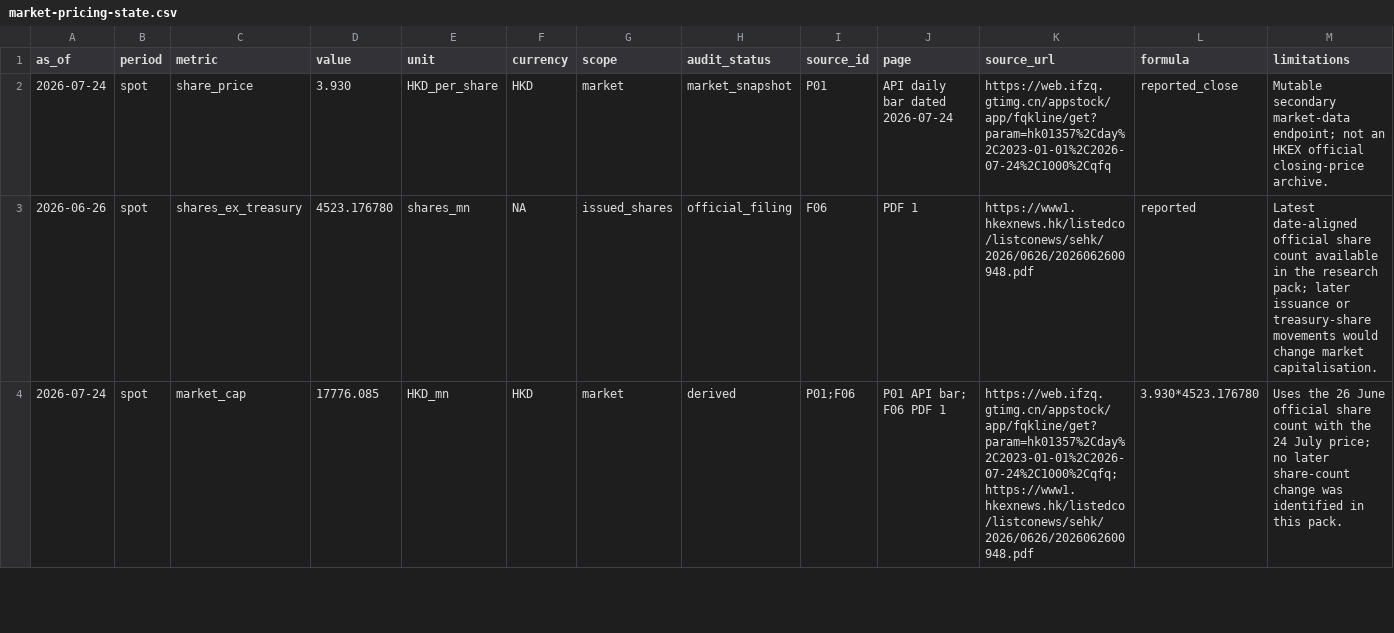
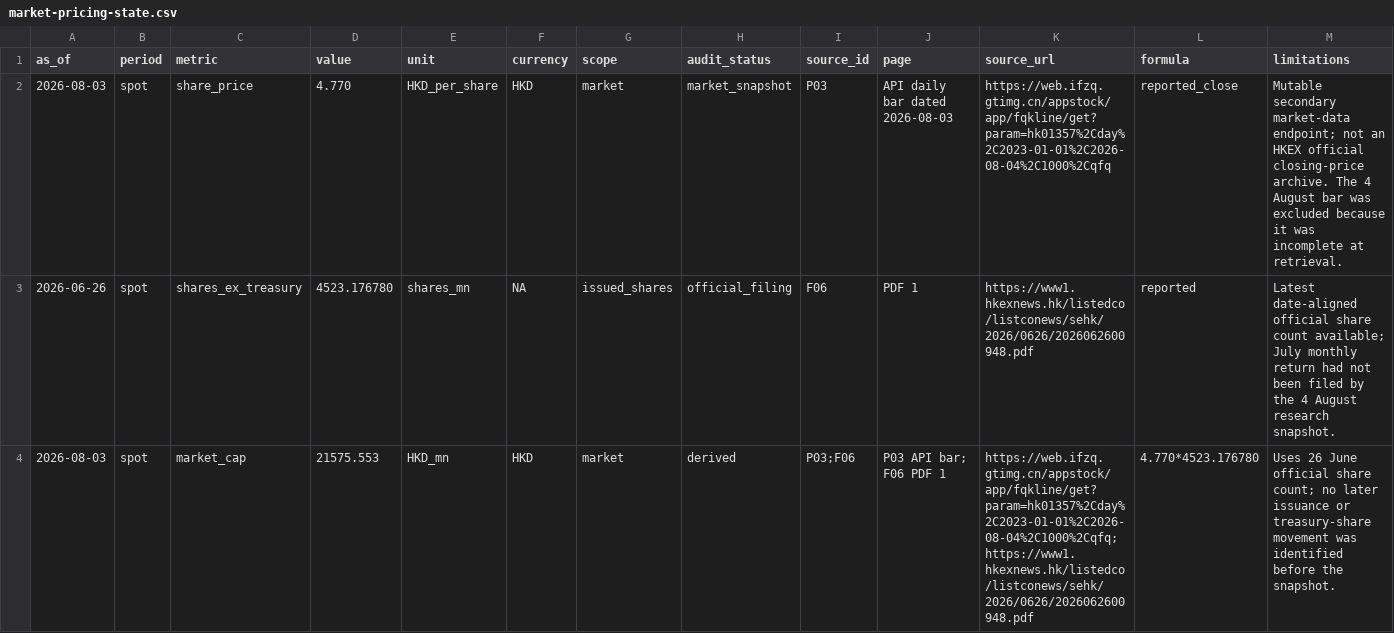
Before and after one commit to farmcan/buffett-munger-company-research, a CSV file: docs/meitu-01357-hk/data/market-pricing-state.csv, drawn as a sheet; only a part is shown; the diff covers the shown part only.

```diff
--- a/docs/meitu-01357-hk/data/market-pricing-state.csv
+++ b/docs/meitu-01357-hk/data/market-pricing-state.csv
@@ -1,4 +1,4 @@
 as_of,period,metric,value,unit,currency,scope,audit_status,source_id,page,source_url,formula,limitations
-2026-07-24,spot,share_price,3.930,HKD_per_share,HKD,market,market_snapshot,P01,"API daily bar dated 2026-07-24",https://web.ifzq.gtimg.cn/appstock/app/fqkline/get?param=hk01357%2Cday%2C2023-01-01%2C2026-07-24%2C1000%2Cqfq,reported_close,"Mutable secondary market-data endpoint; not an HKEX official closing-price archive."
-2026-06-26,spot,shares_ex_treasury,4523.176780,shares_mn,NA,issued_shares,official_filing,F06,"PDF 1",https://www1.hkexnews.hk/listedco/listconews/sehk/2026/0626/2026062600948.pdf,reported,"Latest date-aligned official share count available in the research pack; later issuance or treasury-share movements would change market capitalisation."
-2026-07-24,spot,market_cap,17776.085,HKD_mn,HKD,market,derived,"P01;F06","P01 API bar; F06 PDF 1","https://web.ifzq.gtimg.cn/appstock/app/fqkline/get?param=hk01357%2Cday%2C2023-01-01%2C2026-07-24%2C1000%2Cqfq; https://www1.hkexnews.hk/listedco/listconews/sehk/2026/0626/2026062600948.pdf","3.930*4523.176780","Uses the 26 June official share count with the 24 July price; no later share-count change was identified in this pack."
+2026-08-03,spot,share_price,4.770,HKD_per_share,HKD,market,market_snapshot,P03,"API daily bar dated 2026-08-03",https://web.ifzq.gtimg.cn/appstock/app/fqkline/get?param=hk01357%2Cday%2C2023-01-01%2C2026-08-04%2C1000%2Cqfq,reported_close,"Mutable secondary market-data endpoint; not an HKEX official closing-price archive. The 4 August bar was excluded because it was incomplete at retrieval."
+2026-06-26,spot,shares_ex_treasury,4523.176780,shares_mn,NA,issued_shares,official_filing,F06,"PDF 1",https://www1.hkexnews.hk/listedco/listconews/sehk/2026/0626/2026062600948.pdf,reported,"Latest date-aligned official share count available; July monthly return had not been filed by the 4 August research snapshot."
+2026-08-03,spot,market_cap,21575.553,HKD_mn,HKD,market,derived,"P03;F06","P03 API bar; F06 PDF 1","https://web.ifzq.gtimg.cn/appstock/app/fqkline/get?param=hk01357%2Cday%2C2023-01-01%2C2026-08-04%2C1000%2Cqfq; https://www1.hkexnews.hk/listedco/listconews/sehk/2026/0626/2026062600948.pdf","4.770*4523.176780","Uses 26 June official share count; no later issuance or treasury-share movement was identified before the snapshot."
```
Also changed, not shown: 77 edited cells elsewhere in this file, docs/meitu-01357-hk/data/event-price-reactions.csv, docs/meitu-01357-hk/data/event-timeline.csv, 15 other files.
